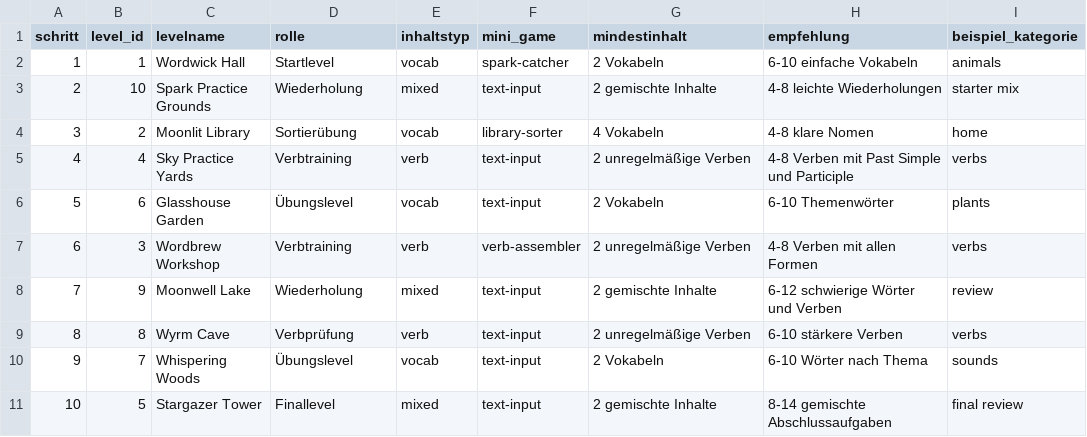
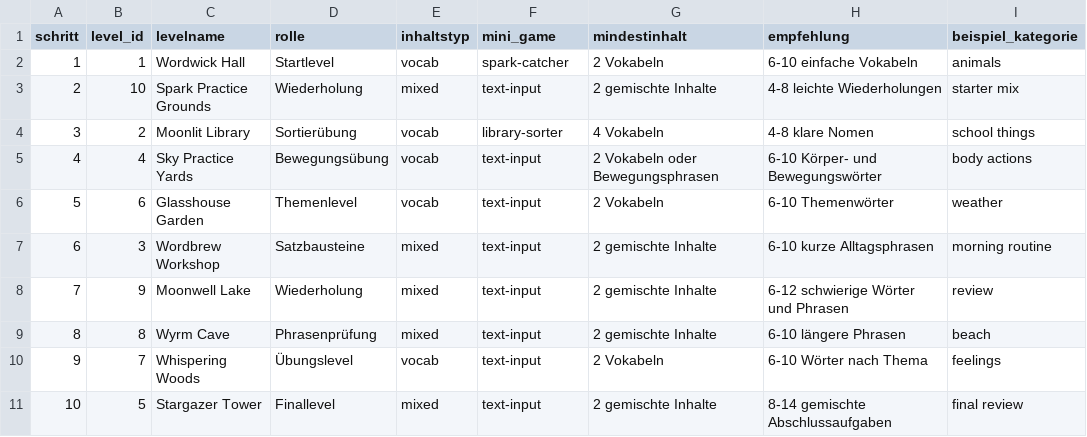
Before and after one commit to SaschaPrivat81/wordwick-academy, a CSV file: public/templates/wordwick-level-plan.csv, drawn as a sheet.

```diff
--- a/public/templates/wordwick-level-plan.csv
+++ b/public/templates/wordwick-level-plan.csv
@@ -3,9 +3,9 @@ schritt,level_id,levelname,rolle,inhaltstyp,mini_game,mindestinhalt,empfehlung,b
 2,10,Spark Practice Grounds,Wiederholung,mixed,text-input,2 gemischte Inhalte,4-8 leichte Wiederholungen,starter mix
-3,2,Moonlit Library,Sortierübung,vocab,library-sorter,4 Vokabeln,4-8 klare Nomen,home
-4,4,Sky Practice Yards,Verbtraining,verb,text-input,2 unregelmäßige Verben,4-8 Verben mit Past Simple und Participle,verbs
-5,6,Glasshouse Garden,Übungslevel,vocab,text-input,2 Vokabeln,6-10 Themenwörter,plants
-6,3,Wordbrew Workshop,Verbtraining,verb,verb-assembler,2 unregelmäßige Verben,4-8 Verben mit allen Formen,verbs
-7,9,Moonwell Lake,Wiederholung,mixed,text-input,2 gemischte Inhalte,6-12 schwierige Wörter und Verben,review
-8,8,Wyrm Cave,Verbprüfung,verb,text-input,2 unregelmäßige Verben,6-10 stärkere Verben,verbs
-9,7,Whispering Woods,Übungslevel,vocab,text-input,2 Vokabeln,6-10 Wörter nach Thema,sounds
+3,2,Moonlit Library,Sortierübung,vocab,library-sorter,4 Vokabeln,4-8 klare Nomen,school things
+4,4,Sky Practice Yards,Bewegungsübung,vocab,text-input,2 Vokabeln oder Bewegungsphrasen,6-10 Körper- und Bewegungswörter,body actions
+5,6,Glasshouse Garden,Themenlevel,vocab,text-input,2 Vokabeln,6-10 Themenwörter,weather
+6,3,Wordbrew Workshop,Satzbausteine,mixed,text-input,2 gemischte Inhalte,6-10 kurze Alltagsphrasen,morning routine
+7,9,Moonwell Lake,Wiederholung,mixed,text-input,2 gemischte Inhalte,6-12 schwierige Wörter und Phrasen,review
+8,8,Wyrm Cave,Phrasenprüfung,mixed,text-input,2 gemischte Inhalte,6-10 längere Phrasen,beach
+9,7,Whispering Woods,Übungslevel,vocab,text-input,2 Vokabeln,6-10 Wörter nach Thema,feelings
 10,5,Stargazer Tower,Finallevel,mixed,text-input,2 gemischte Inhalte,8-14 gemischte Abschlussaufgaben,final review
```
Also changed, not shown: public/templates/wordwick-content-template.csv, public/templates/wordwick-starter-pack.csv, 9 other files.
